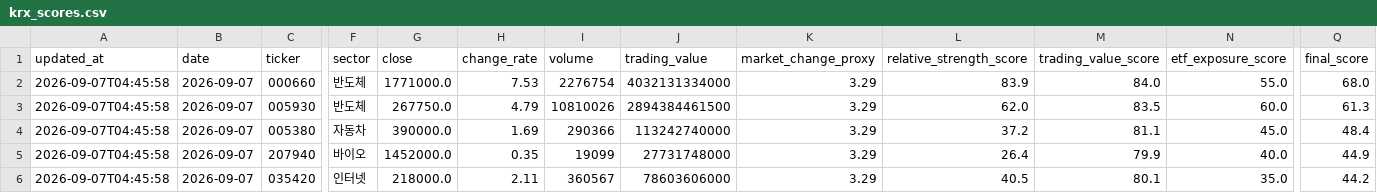
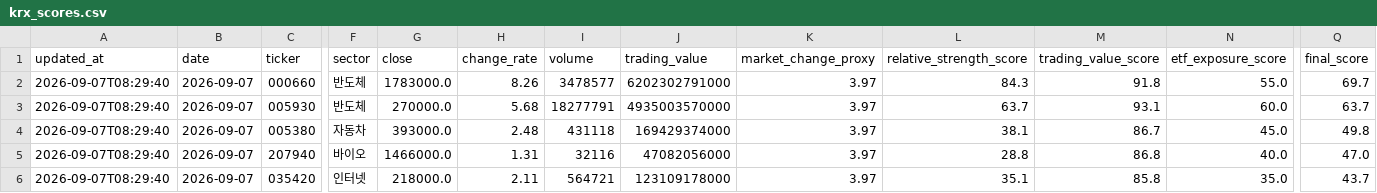
Before and after one commit to gimoon-ryu/Jusik, a CSV file: data/krx_scores.csv, drawn as a sheet; only a part is shown, gaps mark what is left out; the diff names each change by its address in the sheet, - before the commit and + after, or states it on an @@ line.

```diff
--- a/data/krx_scores.csv
+++ b/data/krx_scores.csv
-A2:A6 (updated_at): 2026-09-07T04:45:58
+A2:A6 (updated_at): 2026-09-07T08:29:40
-G2 (close): 1771000.0
+G2 (close): 1783000.0
-H2 (change_rate): 7.53
+H2 (change_rate): 8.26
-I2 (volume): 2276754
+I2 (volume): 3478577
-J2 (trading_value): 4032131334000
+J2 (trading_value): 6202302791000
-K2:K6 (market_change_proxy): 3.29
+K2:K6 (market_change_proxy): 3.97
-L2 (relative_strength_score): 83.9
+L2 (relative_strength_score): 84.3
-M2 (trading_value_score): 84.0
+M2 (trading_value_score): 91.8
-Q2 (final_score): 68.0
+Q2 (final_score): 69.7
-G3 (close): 267750.0
+G3 (close): 270000.0
-H3 (change_rate): 4.79
+H3 (change_rate): 5.68
-I3 (volume): 10810026
+I3 (volume): 18277791
-J3 (trading_value): 2894384461500
+J3 (trading_value): 4935003570000
-L3 (relative_strength_score): 62.0
+L3 (relative_strength_score): 63.7
-M3 (trading_value_score): 83.5
+M3 (trading_value_score): 93.1
-Q3 (final_score): 61.3
+Q3 (final_score): 63.7
-G4 (close): 390000.0
+G4 (close): 393000.0
-H4 (change_rate): 1.69
+H4 (change_rate): 2.48
-I4 (volume): 290366
+I4 (volume): 431118
-J4 (trading_value): 113242740000
+J4 (trading_value): 169429374000
-L4 (relative_strength_score): 37.2
+L4 (relative_strength_score): 38.1
-M4 (trading_value_score): 81.1
+M4 (trading_value_score): 86.7
-Q4 (final_score): 48.4
+Q4 (final_score): 49.8
-G5 (close): 1452000.0
+G5 (close): 1466000.0
-H5 (change_rate): 0.35
+H5 (change_rate): 1.31
-I5 (volume): 19099
+I5 (volume): 32116
-J5 (trading_value): 27731748000
+J5 (trading_value): 47082056000
-L5 (relative_strength_score): 26.4
+L5 (relative_strength_score): 28.8
-M5 (trading_value_score): 79.9
+M5 (trading_value_score): 86.8
-Q5 (final_score): 44.9
+Q5 (final_score): 47.0
-I6 (volume): 360567
+I6 (volume): 564721
-J6 (trading_value): 78603606000
+J6 (trading_value): 123109178000
-L6 (relative_strength_score): 40.5
+L6 (relative_strength_score): 35.1
-M6 (trading_value_score): 80.1
+M6 (trading_value_score): 85.8
-Q6 (final_score): 44.2
+Q6 (final_score): 43.7
```
Also changed, not shown: data/krx_events.csv, data/krx_snapshots.csv.
